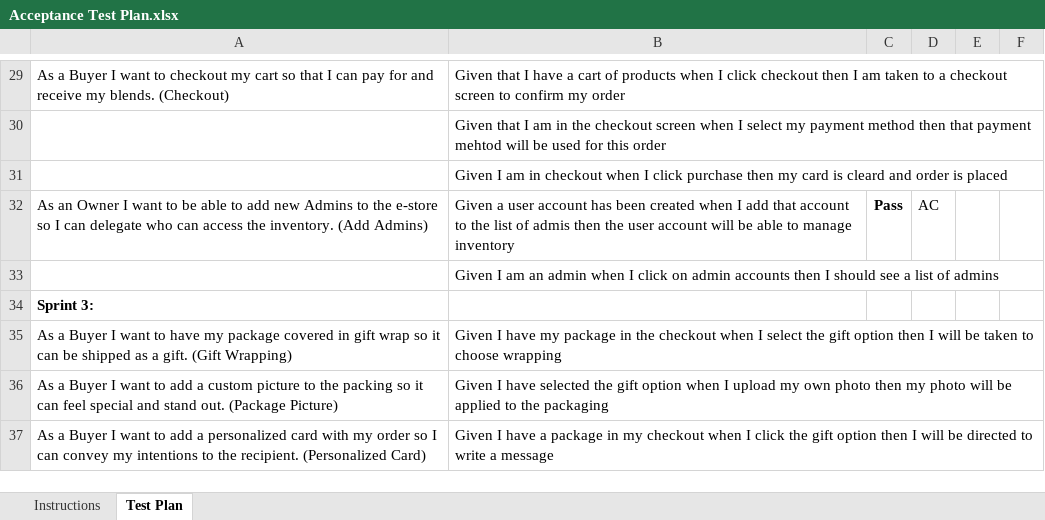
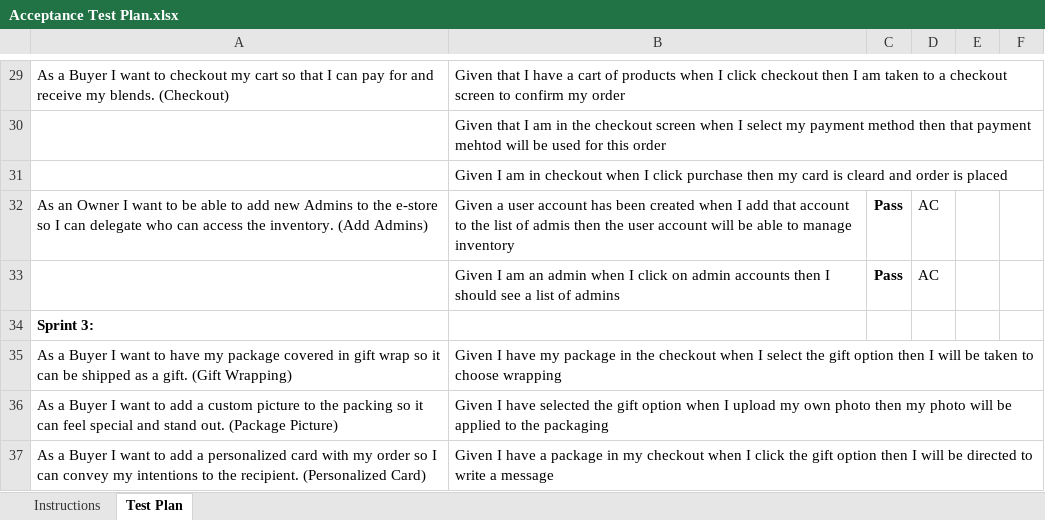
Before and after one commit to ZJR64/Shop, an Excel workbook: etc/Acceptance Test Plan.xlsx, sheet Test Plan, drawn as a sheet; only a part is shown, gaps mark what is left out; values as stored, in another font and other column widths than the file's, no borders; conditional formats not drawn; the diff names each change by its address in the sheet, - before the commit and + after, or states it on an @@ line.

Commit message:
Add files via upload

```diff
--- a/etc/Acceptance Test Plan.xlsx (sheet Test Plan)
+++ b/etc/Acceptance Test Plan.xlsx (sheet Test Plan)
-C33: (empty)
+C33: Pass
-D33: (empty)
+D33: AC
```
